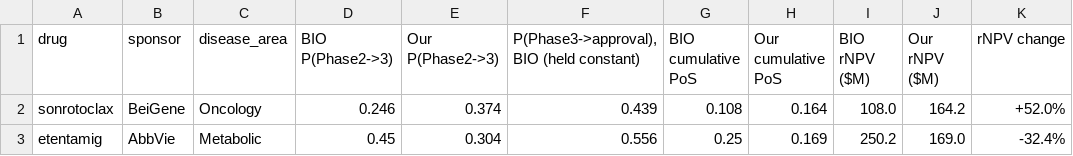
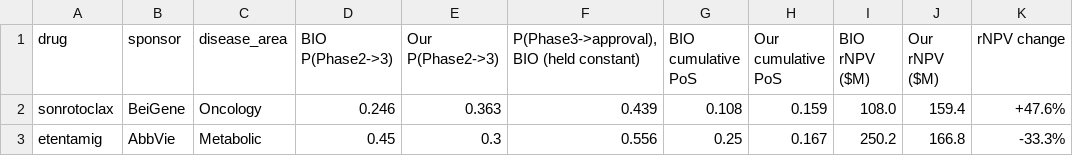
Before and after one commit to DPatel03/ml_in_health, a CSV file: output/model/rnpv_illustration.csv, drawn as a sheet.

```diff
--- a/output/model/rnpv_illustration.csv
+++ b/output/model/rnpv_illustration.csv
@@ -1,3 +1,3 @@
 drug,sponsor,disease_area,BIO P(Phase2->3),Our P(Phase2->3),"P(Phase3->approval), BIO (held constant)",BIO cumulative PoS,Our cumulative PoS,BIO rNPV ($M),Our rNPV ($M),rNPV change
-sonrotoclax,BeiGene,Oncology,0.246,0.374,0.439,0.108,0.164,108.0,164.2,+52.0%
-etentamig,AbbVie,Metabolic,0.45,0.304,0.556,0.25,0.169,250.2,169.0,-32.4%
+sonrotoclax,BeiGene,Oncology,0.246,0.363,0.439,0.108,0.159,108.0,159.4,+47.6%
+etentamig,AbbVie,Metabolic,0.45,0.3,0.556,0.25,0.167,250.2,166.8,-33.3%
```
Also changed, not shown: output/model/watchlist_phase2_to_phase3.csv, 5 other files.
